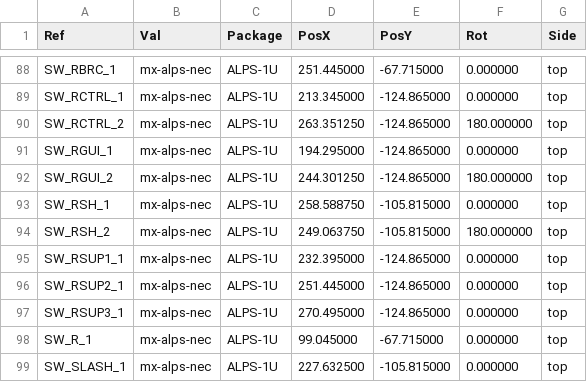
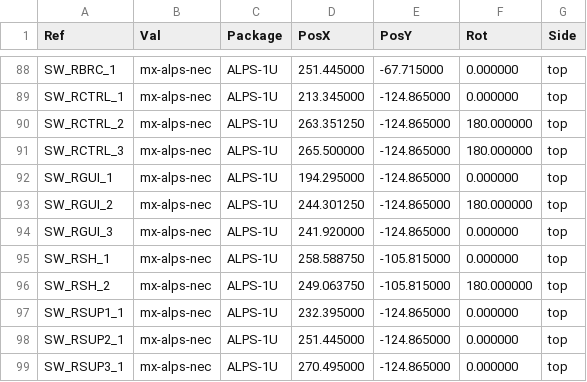
Before and after one commit to djvs/m0116, a CSV file: outputs/gerber/m0116-top-pos.csv, drawn as a sheet; only a part is shown, gaps mark what is left out; the shorter side is filled out with more unchanged rows; the diff names each change by its address in the sheet, - before the commit and + after, or states it on an @@ line.

```diff
--- a/outputs/gerber/m0116-top-pos.csv
+++ b/outputs/gerber/m0116-top-pos.csv
+row 91: SW_RCTRL_3 | mx-alps-nec | ALPS-1U | 265.500000 | -124.865000 | 180.000000 | top
+row 94: SW_RGUI_3 | mx-alps-nec | ALPS-1U | 241.920000 | -124.865000 | 0.000000 | top
```
Also changed, not shown: outputs/gerber/jlcpcb-cpl-top.csv, outputs/gerber/m0116.csv, 21 other files.
